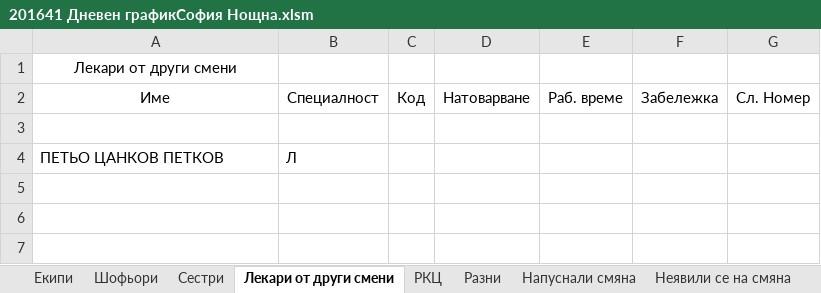
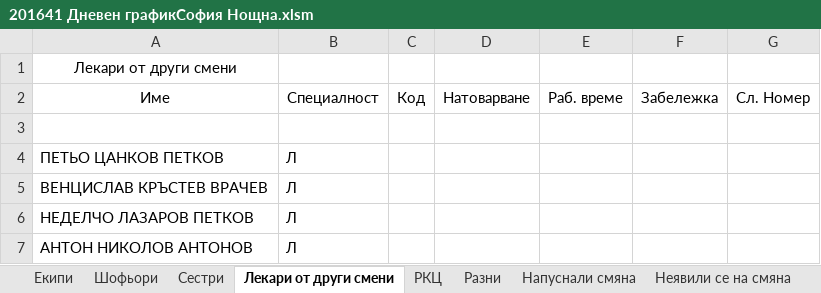
Before and after one commit to emospy/AmbulanceGraphics, an Excel workbook: Documents/DataForImport/201641 Дневен графикСофия Нощна.xlsm, sheet Лекари от други смени, drawn as a sheet; values as stored, in another font and other column widths than the file's, no borders; charts and pictures not drawn; the diff names each change by its address in the sheet, - before the commit and + after, or states it on an @@ line.

```diff
--- a/Documents/DataForImport/201641 Дневен графикСофия Нощна.xlsm (sheet Лекари от други смени)
+++ b/Documents/DataForImport/201641 Дневен графикСофия Нощна.xlsm (sheet Лекари от други смени)
+row 5: ВЕНЦИСЛАВ КРЪСТЕВ ВРАЧЕВ | Л
+row 6: НЕДЕЛЧО ЛАЗАРОВ ПЕТКОВ | Л
+row 7: АНТОН НИКОЛОВ АНТОНОВ | Л
```
Also changed, not shown: sheet Екипи, sheet Шофьори, sheet Разни, sheet Сестри, Documents/ProjectExpenses.xlsx, 34 other files.
